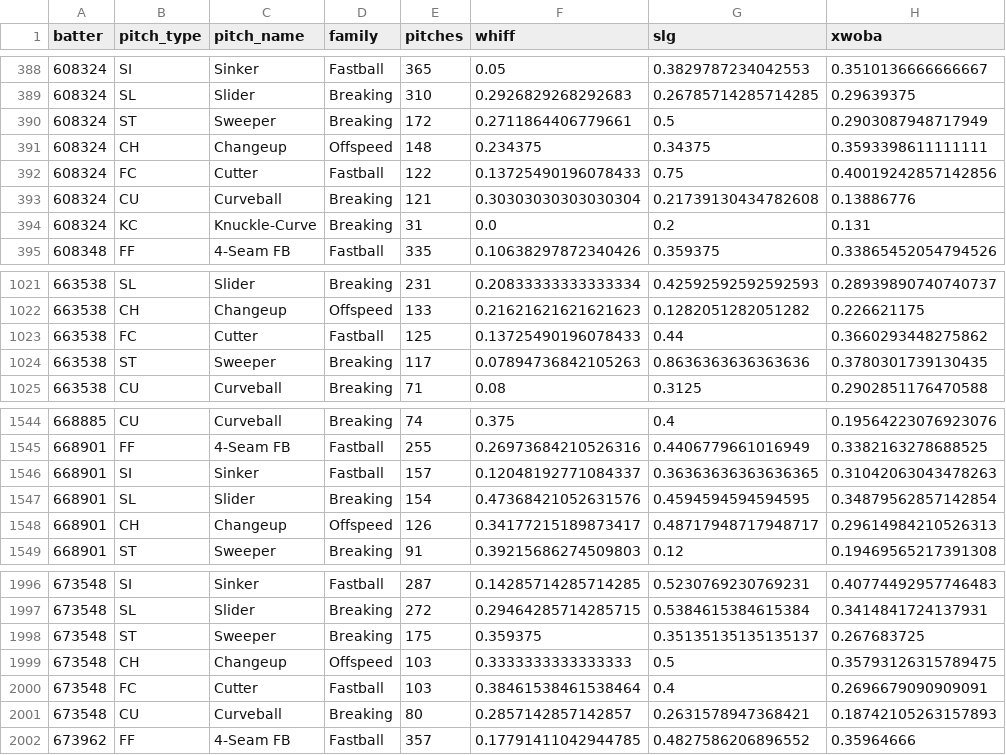
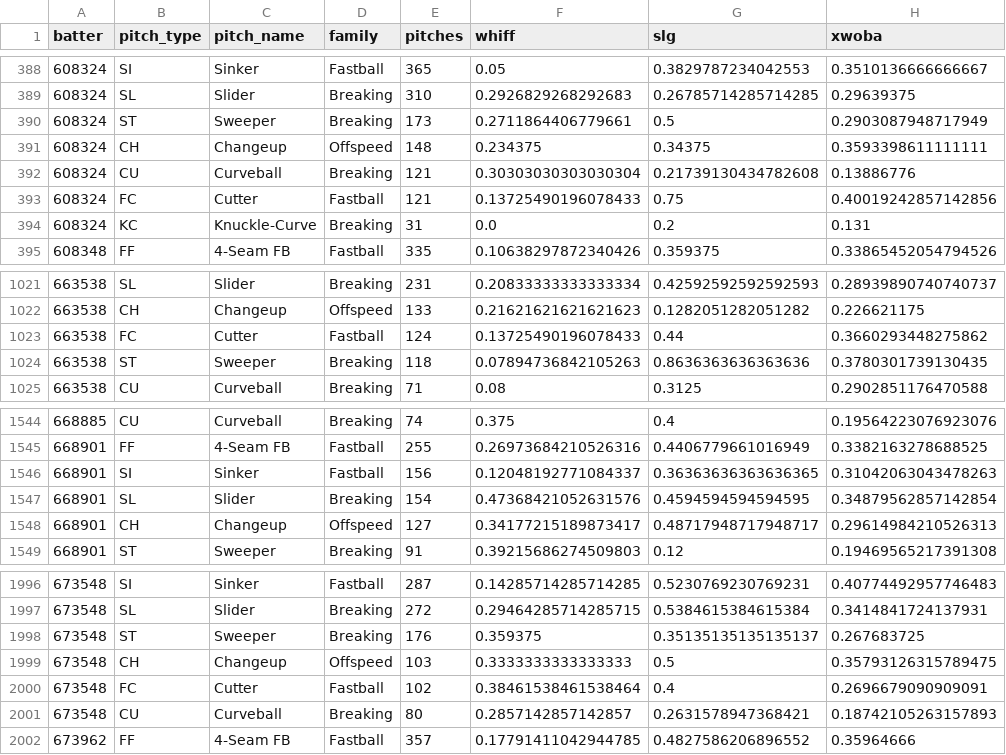
Before and after one commit to drshawnhall20176/DeezysBoard, a CSV file: data/hitter_pitch_type_splits.csv, drawn as a sheet; only a part is shown, gaps mark what is left out.

```diff
--- a/data/hitter_pitch_type_splits.csv
+++ b/data/hitter_pitch_type_splits.csv
@@ -389,6 +389,6 @@ batter,pitch_type,pitch_name,family,pitches,whiff,slg,xwoba
 608324,SL,Slider,Breaking,310,0.2926829268292683,0.26785714285714285,0.29639375
-608324,ST,Sweeper,Breaking,172,0.2711864406779661,0.5,0.2903087948717949
+608324,ST,Sweeper,Breaking,173,0.2711864406779661,0.5,0.2903087948717949
 608324,CH,Changeup,Offspeed,148,0.234375,0.34375,0.3593398611111111
-608324,FC,Cutter,Fastball,122,0.13725490196078433,0.75,0.40019242857142856
 608324,CU,Curveball,Breaking,121,0.30303030303030304,0.21739130434782608,0.13886776
+608324,FC,Cutter,Fastball,121,0.13725490196078433,0.75,0.40019242857142856
 608324,KC,Knuckle-Curve,Breaking,31,0.0,0.2,0.131
@@ -1022,4 +1022,4 @@ batter,pitch_type,pitch_name,family,pitches,whiff,slg,xwoba
 663538,CH,Changeup,Offspeed,133,0.21621621621621623,0.1282051282051282,0.226621175
-663538,FC,Cutter,Fastball,125,0.13725490196078433,0.44,0.3660293448275862
-663538,ST,Sweeper,Breaking,117,0.07894736842105263,0.8636363636363636,0.3780301739130435
+663538,FC,Cutter,Fastball,124,0.13725490196078433,0.44,0.3660293448275862
+663538,ST,Sweeper,Breaking,118,0.07894736842105263,0.8636363636363636,0.3780301739130435
 663538,CU,Curveball,Breaking,71,0.08,0.3125,0.2902851176470588
@@ -1545,5 +1545,5 @@ batter,pitch_type,pitch_name,family,pitches,whiff,slg,xwoba
 668901,FF,4-Seam FB,Fastball,255,0.26973684210526316,0.4406779661016949,0.3382163278688525
-668901,SI,Sinker,Fastball,157,0.12048192771084337,0.36363636363636365,0.31042063043478263
+668901,SI,Sinker,Fastball,156,0.12048192771084337,0.36363636363636365,0.31042063043478263
 668901,SL,Slider,Breaking,154,0.47368421052631576,0.4594594594594595,0.34879562857142854
-668901,CH,Changeup,Offspeed,126,0.34177215189873417,0.48717948717948717,0.29614984210526313
+668901,CH,Changeup,Offspeed,127,0.34177215189873417,0.48717948717948717,0.29614984210526313
 668901,ST,Sweeper,Breaking,91,0.39215686274509803,0.12,0.19469565217391308
@@ -1997,5 +1997,5 @@ batter,pitch_type,pitch_name,family,pitches,whiff,slg,xwoba
 673548,SL,Slider,Breaking,272,0.29464285714285715,0.5384615384615384,0.3414841724137931
-673548,ST,Sweeper,Breaking,175,0.359375,0.35135135135135137,0.267683725
+673548,ST,Sweeper,Breaking,176,0.359375,0.35135135135135137,0.267683725
 673548,CH,Changeup,Offspeed,103,0.3333333333333333,0.5,0.35793126315789475
-673548,FC,Cutter,Fastball,103,0.38461538461538464,0.4,0.2696679090909091
+673548,FC,Cutter,Fastball,102,0.38461538461538464,0.4,0.2696679090909091
 673548,CU,Curveball,Breaking,80,0.2857142857142857,0.2631578947368421,0.18742105263157893
```
Also changed, not shown: data/hitter_pitch_splits.csv, data/pitcher_arsenals.csv.
